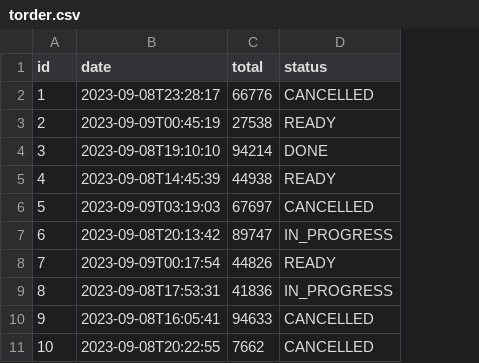
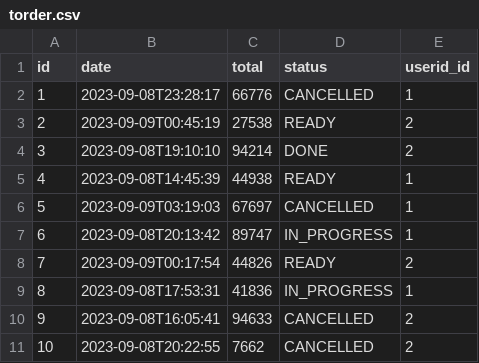
Before and after one commit to clergetm/La-Guidonette, a CSV file: src/main/resources/config/liquibase/fake-data/torder.csv, drawn as a sheet; the diff names each change by its address in the sheet, - before the commit and + after, or states it on an @@ line.

Commit message:
[BUGFIX] Make Torder.user not unique (#21)
refractor: change jdl file

```diff
--- a/src/main/resources/config/liquibase/fake-data/torder.csv
+++ b/src/main/resources/config/liquibase/fake-data/torder.csv
+column E (userid_id), rows 2-11: 1 | 2 | 2 | 1 | 1 | 1 | 2 | 1 | 2 | 2
```
Also changed, not shown: 11 other files.
